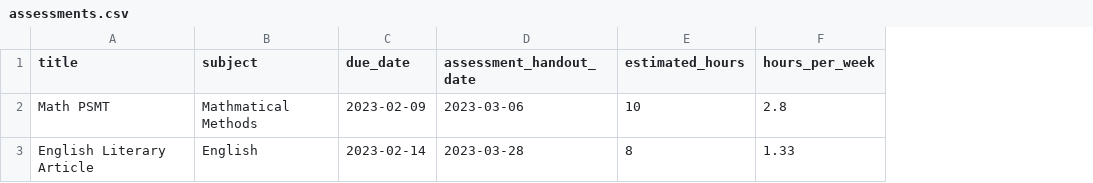
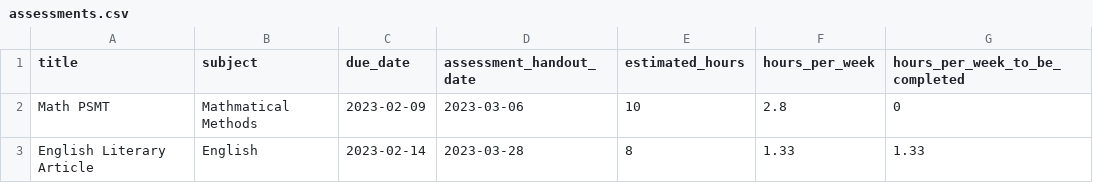
Before and after one commit to CoopCodes/Scheduler-3, a CSV file: Lists/assessments.csv, drawn as a sheet; the diff names each change by its address in the sheet, - before the commit and + after, or states it on an @@ line.

```diff
--- a/Lists/assessments.csv
+++ b/Lists/assessments.csv
+column G (hours_per_week_to_be_completed), rows 2-3: 0 | 1.33
```
Also changed, not shown: 3 other files.
